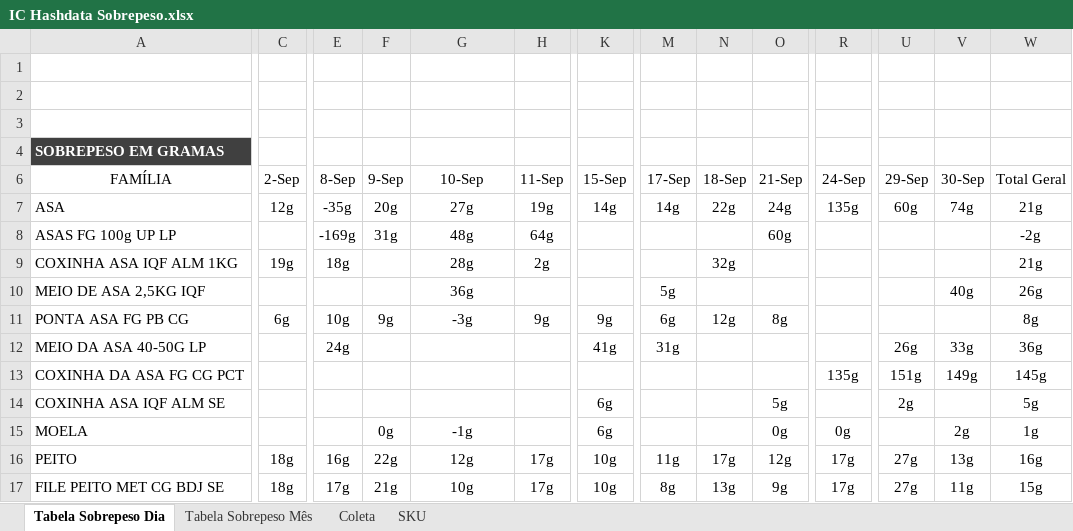
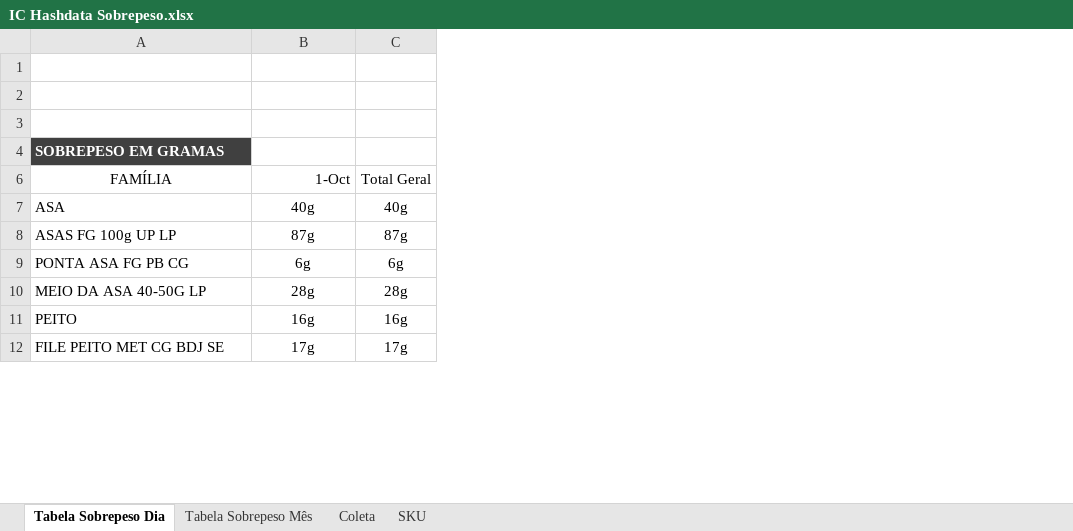
Before and after one commit to hpferraz/calculadora-rendimento, an Excel workbook: IC Hashdata Sobrepeso.xlsx, sheet Tabela Sobrepeso Dia, drawn as a sheet; only a part is shown, gaps mark what is left out; values as stored, in another font and other column widths than the file's, no borders; charts and pictures and conditional formats not drawn; removed rows and columns are numbered as before the commit, all else as after; rows hold the shown columns only; the diff covers the shown part only; the diff names each change by its address in the sheet, - before the commit and + after, or states it on an @@ line.

```diff
--- a/IC Hashdata Sobrepeso.xlsx (sheet Tabela Sobrepeso Dia)
+++ b/IC Hashdata Sobrepeso.xlsx (sheet Tabela Sobrepeso Dia)
-column C, rows 6-7: 2-Sep | 12g; row 11: 6g; rows 16-17: 18g | 18g
-column E, rows 6-8: 8-Sep | -35g | -169g; rows 11-12: 10g | 24g; rows 16-17: 16g | 17g
-column F, rows 6-8: 9-Sep | 20g | 31g; row 11: 9g; rows 16-17: 22g | 21g
-column H, rows 6-8: 11-Sep | 19g | 64g; row 11: 9g; rows 16-17: 17g | 17g
-column K, rows 6-7: 15-Sep | 14g; rows 11-12: 9g | 41g; rows 16-17: 10g | 10g
-column M, rows 6-7: 17-Sep | 14g; rows 11-12: 6g | 31g; rows 16-17: 11g | 8g
-column N, rows 6-7: 18-Sep | 22g; row 11: 12g; rows 16-17: 17g | 13g
-column O, rows 6-8: 21-Sep | 24g | 60g; row 11: 8g; rows 16-17: 12g | 9g
-column R, rows 6-7: 24-Sep | 135g; rows 16-17: 17g | 17g
-column U, rows 6-7: 29-Sep | 60g; row 12: 26g; rows 16-17: 27g | 27g
-column V, rows 6-7: 30-Sep | 74g; row 12: 33g; rows 16-17: 13g | 11g
-B6: 10-Sep
+B6: 1-Oct
-B6 alignment: center
+B6 alignment: right
-B7: 27g
+B7: 40g
-C7: 21g
+C7: 40g
-B8: 48g
+B8: 87g
-C8: -2g
+C8: 87g
-row 9: COXINHA ASA IQF ALM 1KG | 19g | 18g |  | 28g | 2g |  |  | 32g |  |  |  |  | 21g
-row 10: MEIO DE ASA 2,5KG IQF |  |  |  | 36g |  |  | 5g |  |  |  |  | 40g | 26g
-B9: -3g
+B9: 6g
-C9: 8g
+C9: 6g
-B10: (empty)
+B10: 28g
-C10: 36g
+C10: 28g
-row 13: COXINHA DA ASA FG CG PCT |  |  |  |  |  |  |  |  |  | 135g | 151g | 149g | 145g
-row 14: COXINHA ASA IQF ALM SE |  |  |  |  |  | 6g |  |  | 5g |  | 2g |  | 5g
-row 15: MOELA |  |  | 0g | -1g |  | 6g |  |  | 0g | 0g |  | 2g | 1g
-B11: 12g
+B11: 16g
-B12: 10g
+B12: 17g
-C12: 15g
+C12: 17g
```
Also changed, not shown: 18 removed rows, 9 removed columns and 22 edited cells elsewhere in this sheet, sheet Coleta, sheet Tabela Sobrepeso Mês, sheet SKU, hidden cells, IC Hashdata Area Quente.xlsx, IC Hashdata Sala Cortes.xlsx.
